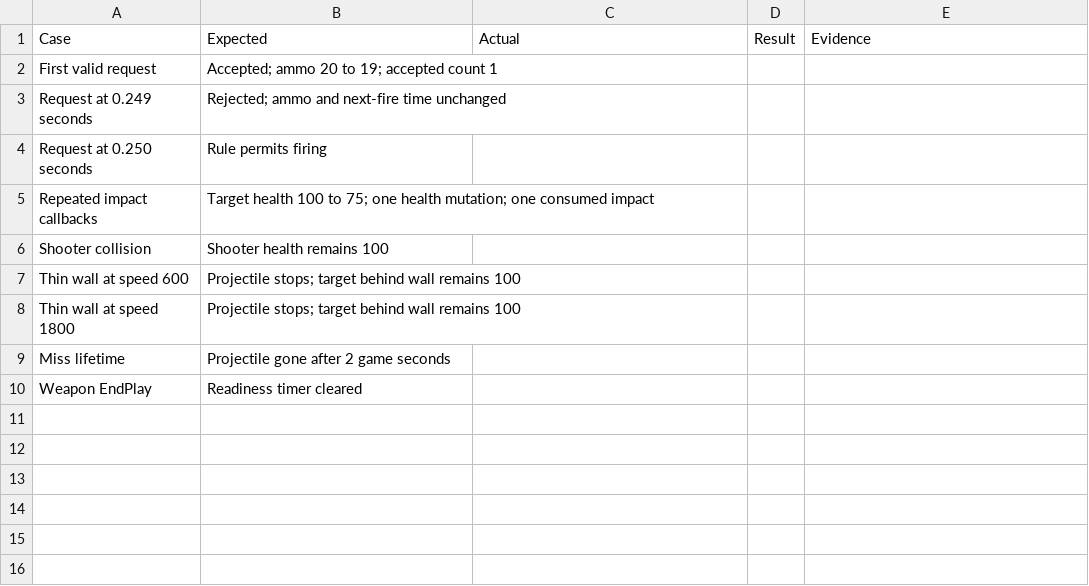
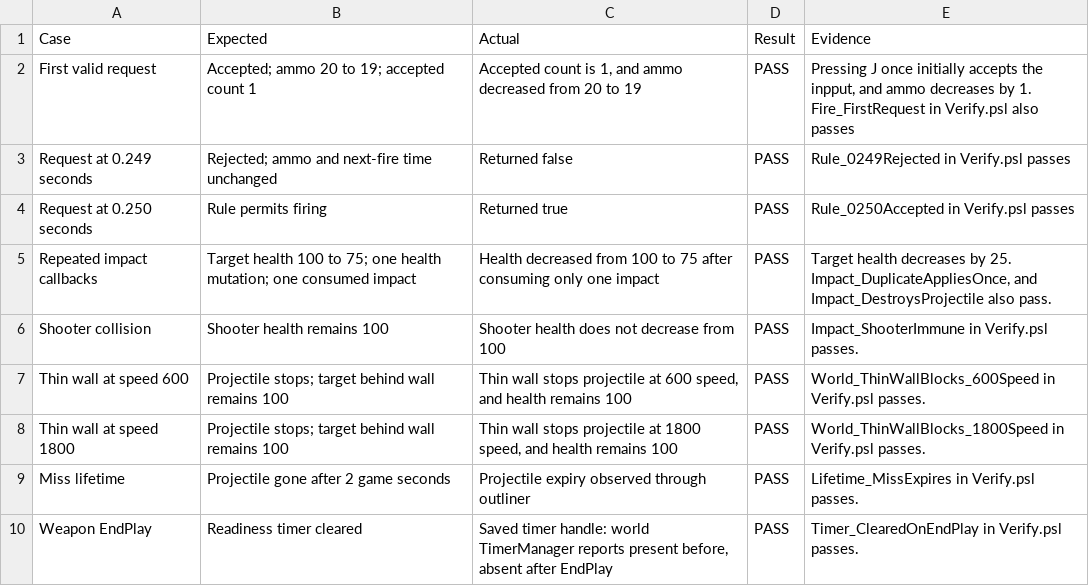
Before and after one commit to patrick-ta/Ta_Patrick_Module05_Lab, a CSV file: Lab_Results_Template.csv, drawn as a sheet.

Commit message:
updated lab results csv

```diff
--- a/Lab_Results_Template.csv
+++ b/Lab_Results_Template.csv
@@ -1,10 +1,12 @@
 Case,Expected,Actual,Result,Evidence
-First valid request,Accepted; ammo 20 to 19; accepted count 1,,,
-Request at 0.249 seconds,Rejected; ammo and next-fire time unchanged,,,
-Request at 0.250 seconds,Rule permits firing,,,
-Repeated impact callbacks,Target health 100 to 75; one health mutation; one consumed impact,,,
-Shooter collision,Shooter health remains 100,,,
-Thin wall at speed 600,Projectile stops; target behind wall remains 100,,,
-Thin wall at speed 1800,Projectile stops; target behind wall remains 100,,,
-Miss lifetime,Projectile gone after 2 game seconds,,,
-Weapon EndPlay,Readiness timer cleared,,,
+First valid request,Accepted; ammo 20 to 19; accepted count 1,"Accepted count is 1, and ammo decreased from 20 to 19",PASS,"Pressing J once initially accepts the inpput, and ammo decreases by 1. Fire_FirstRequest in Verify.psl  also passes"
+Request at 0.249 seconds,Rejected; ammo and next-fire time unchanged,Returned false,PASS,Rule_0249Rejected in Verify.psl passes
+Request at 0.250 seconds,Rule permits firing,Returned true,PASS,Rule_0250Accepted in Verify.psl passes
+Repeated impact callbacks,Target health 100 to 75; one health mutation; one consumed impact,Health decreased from 100 to 75 after consuming only one impact,PASS,"Target health decreases by 25. Impact_DuplicateAppliesOnce, and Impact_DestroysProjectile also pass."
+Shooter collision,Shooter health remains 100,Shooter health does not decrease from 100,PASS,Impact_ShooterImmune in Verify.psl passes.
+Thin wall at speed 600,Projectile stops; target behind wall remains 100,"Thin wall stops projectile at 600 speed, and health remains 100",PASS,World_ThinWallBlocks_600Speed in Verify.psl passes.
+Thin wall at speed 1800,Projectile stops; target behind wall remains 100,"Thin wall stops projectile at 1800 speed, and health remains 100",PASS,World_ThinWallBlocks_1800Speed in Verify.psl passes.
+Miss lifetime,Projectile gone after 2 game seconds,Projectile expiry observed through outliner,PASS,Lifetime_MissExpires in Verify.psl passes.
+Weapon EndPlay,Readiness timer cleared,"Saved timer handle: world
+TimerManager reports present before,
+absent after EndPlay",PASS,Timer_ClearedOnEndPlay in Verify.psl passes.
```
